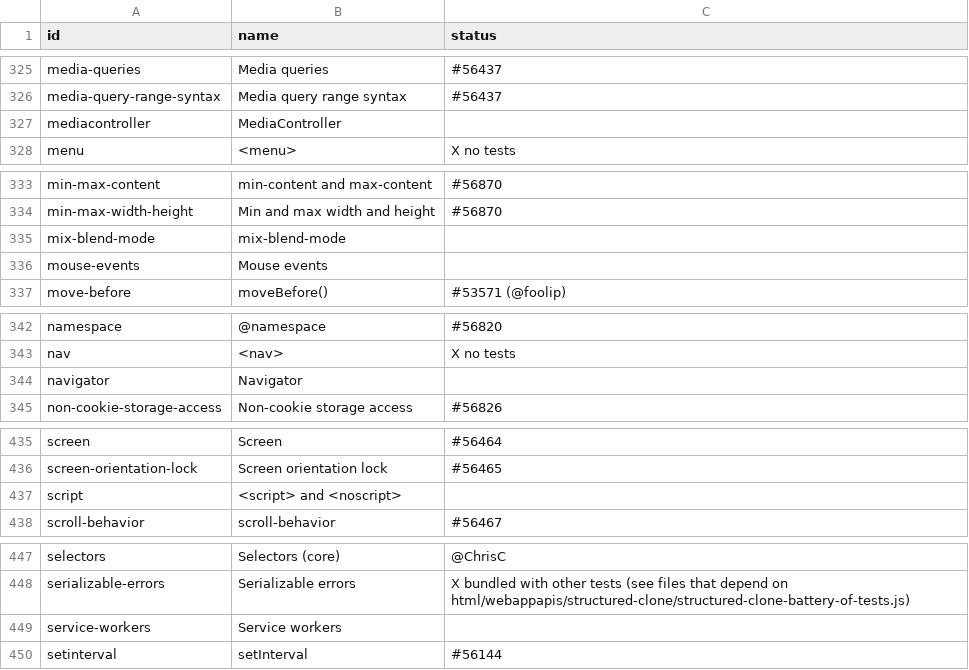
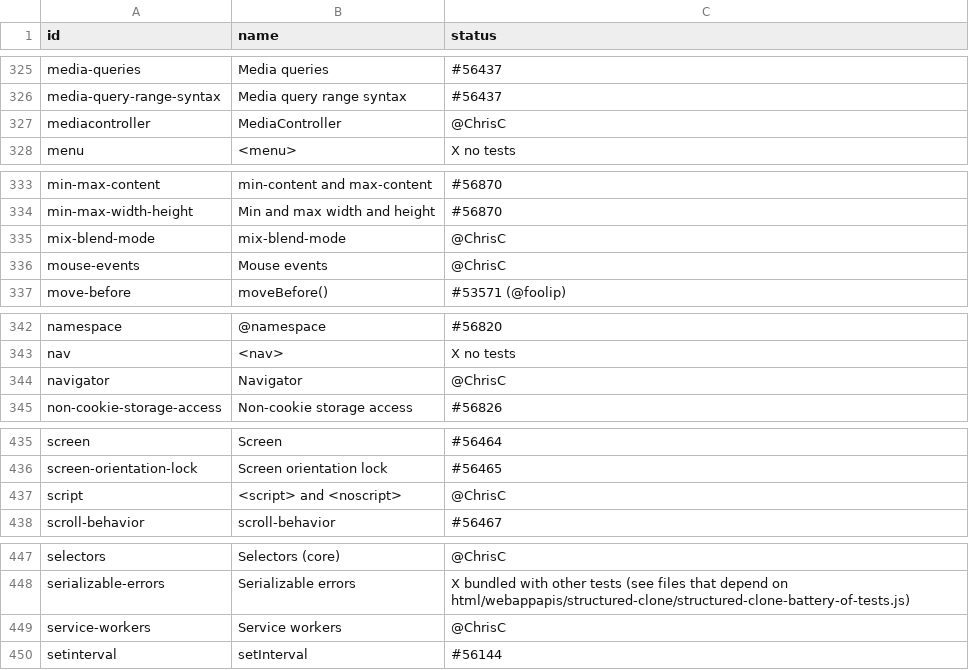
Before and after one commit to bocoup/wpt-classification-tools, a CSV file: progress.csv, drawn as a sheet; only a part is shown, gaps mark what is left out; the diff covers the shown part only.

Commit message:
claims more features

```diff
--- a/progress.csv
+++ b/progress.csv
@@ -326,3 +326,3 @@ media-queries,Media queries,#56437
 media-query-range-syntax,Media query range syntax,#56437
-mediacontroller,MediaController,
+mediacontroller,MediaController,@ChrisC
 menu,<menu>,X no tests
@@ -334,4 +334,4 @@ min-max-content,min-content and max-content,#56870
 min-max-width-height,Min and max width and height,#56870
-mix-blend-mode,mix-blend-mode,
-mouse-events,Mouse events,
+mix-blend-mode,mix-blend-mode,@ChrisC
+mouse-events,Mouse events,@ChrisC
 move-before,moveBefore(),#53571 (@foolip)
@@ -343,3 +343,3 @@ namespace,@namespace,#56820
 nav,<nav>,X no tests
-navigator,Navigator,
+navigator,Navigator,@ChrisC
 non-cookie-storage-access,Non-cookie storage access,#56826
@@ -436,3 +436,3 @@ screen,Screen,#56464
 screen-orientation-lock,Screen orientation lock,#56465
-script,<script> and <noscript>,
+script,<script> and <noscript>,@ChrisC
 scroll-behavior,scroll-behavior,#56467
@@ -448,3 +448,3 @@ selectors,Selectors (core),@ChrisC
 serializable-errors,Serializable errors,X bundled with other tests (see files that depend on html/webappapis/structured-clone/structured-clone-battery-of-tests.js)
-service-workers,Service workers,
+service-workers,Service workers,@ChrisC
 setinterval,setInterval,#56144
```
Also changed, not shown: 2 edited cells elsewhere in this file.
